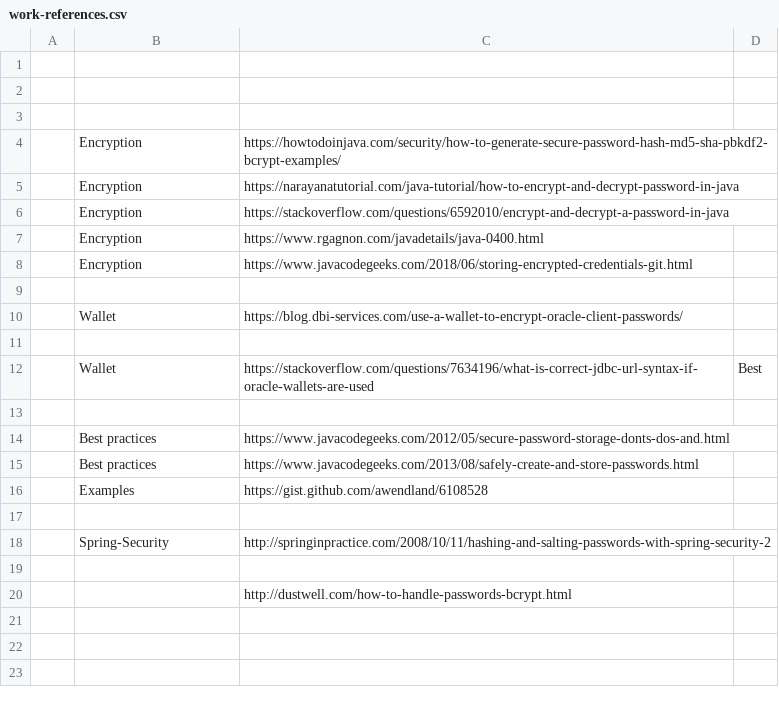
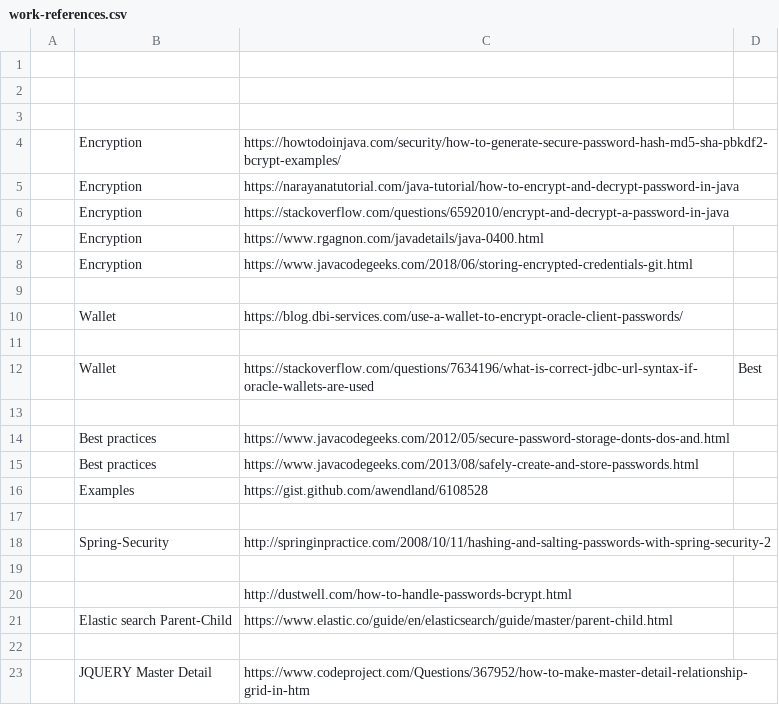
Before and after one commit to pjiocnic/study-guide-repo, a CSV file: docs/work-references.csv, drawn as a sheet.

Commit message:
updates

```diff
--- a/docs/work-references.csv
+++ b/docs/work-references.csv
@@ -20 +20,4 @@
 ,,http://dustwell.com/how-to-handle-passwords-bcrypt.html,
+,Elastic search Parent-Child,https://www.elastic.co/guide/en/elasticsearch/guide/master/parent-child.html,
+,,,
+,JQUERY Master Detail,https://www.codeproject.com/Questions/367952/how-to-make-master-detail-relationship-grid-in-htm,
```
